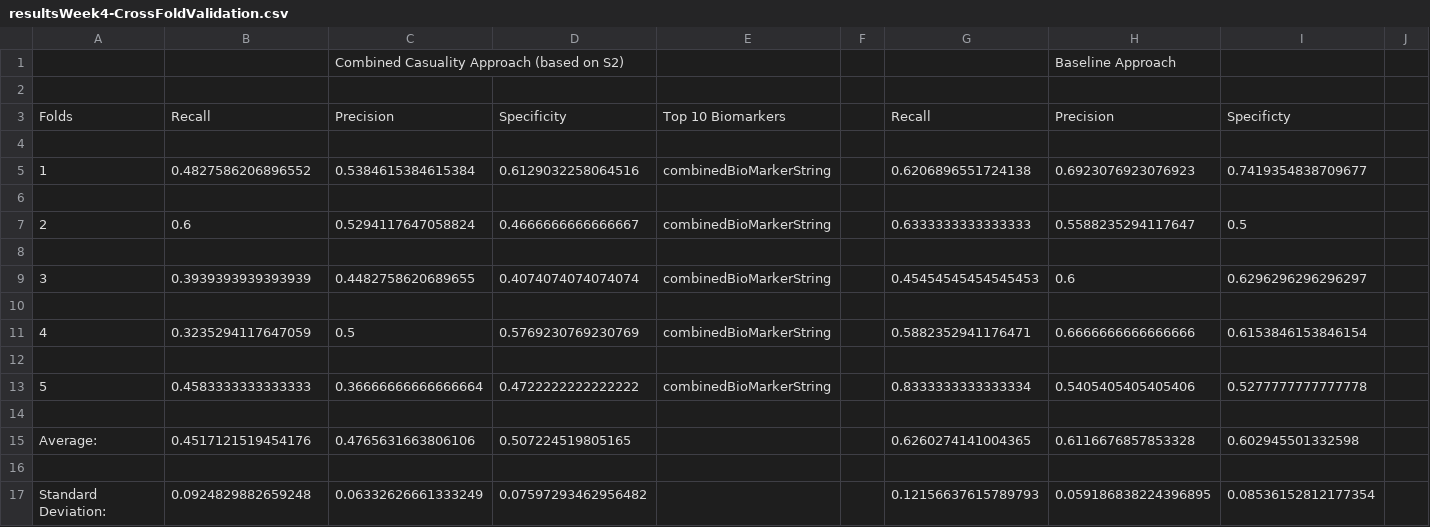
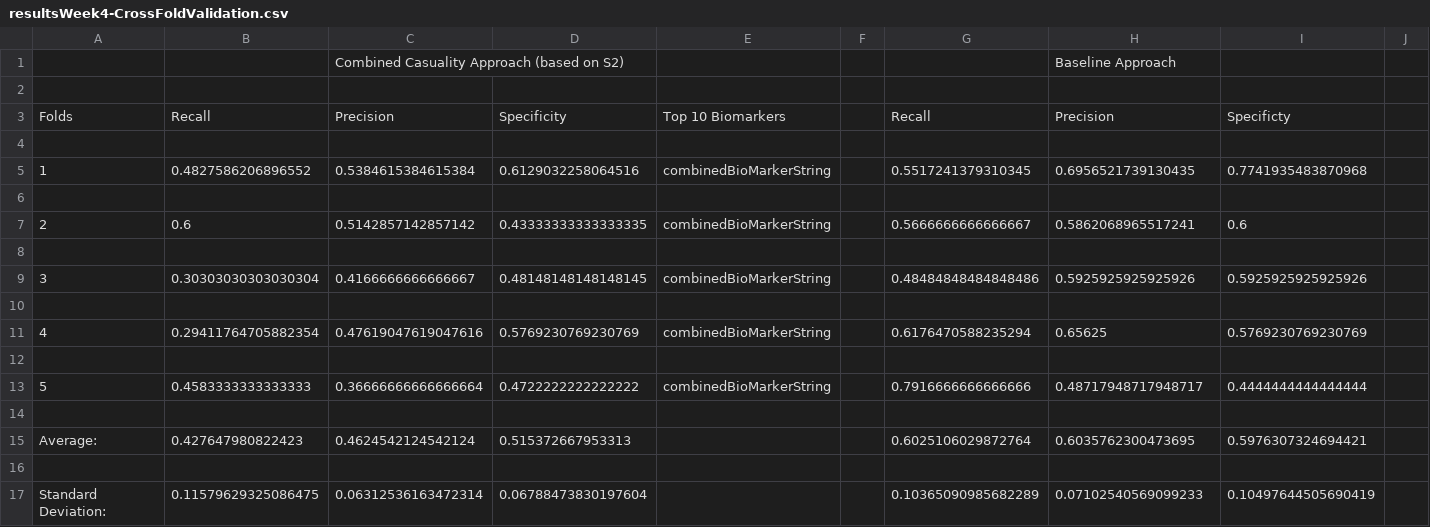
Before and after one commit to M4IZER00K/Research, a CSV file: resultsWeek4-CrossFoldValidation.csv, drawn as a sheet; only a part is shown; removed rows and columns are numbered as before the commit, all else as after; rows hold the shown columns only; the diff names each change by its address in the sheet, - before the commit and + after, or states it on an @@ line.

Commit message:
Add files via upload

```diff
--- a/resultsWeek4-CrossFoldValidation.csv
+++ b/resultsWeek4-CrossFoldValidation.csv
-G5: 0.6206896551724138
+G5: 0.5517241379310345
-H5: 0.6923076923076923
+H5: 0.6956521739130435
-I5: 0.7419354838709677
+I5: 0.7741935483870968
-C7: 0.5294117647058824
+C7: 0.5142857142857142
-D7: 0.4666666666666667
+D7: 0.43333333333333335
-G7: 0.6333333333333333
+G7: 0.5666666666666667
-H7: 0.5588235294117647
+H7: 0.5862068965517241
-I7: 0.5
+I7: 0.6
-B9: 0.3939393939393939
+B9: 0.30303030303030304
-C9: 0.4482758620689655
+C9: 0.4166666666666667
-D9: 0.4074074074074074
+D9: 0.48148148148148145
-G9: 0.45454545454545453
+G9: 0.48484848484848486
-H9: 0.6
+H9: 0.5925925925925926
-I9: 0.6296296296296297
+I9: 0.5925925925925926
-B11: 0.3235294117647059
+B11: 0.29411764705882354
-C11: 0.5
+C11: 0.47619047619047616
-G11: 0.5882352941176471
+G11: 0.6176470588235294
-H11: 0.6666666666666666
+H11: 0.65625
-I11: 0.6153846153846154
+I11: 0.5769230769230769
-G13: 0.8333333333333334
+G13: 0.7916666666666666
-H13: 0.5405405405405406
+H13: 0.48717948717948717
-I13: 0.5277777777777778
+I13: 0.4444444444444444
-row 15: Average: | 0.4517121519454176 | 0.4765631663806106 | 0.507224519805165 |  |  | 0.6260274141004365 | 0.6116676857853328 | 0.602945501332598
+row 15: Average: | 0.427647980822423 | 0.4624542124542124 | 0.515372667953313 |  |  | 0.6025106029872764 | 0.6035762300473695 | 0.5976307324694421
-row 17: Standard Deviation: | 0.0924829882659248 | 0.06332626661333249 | 0.07597293462956482 |  |  | 0.12156637615789793 | 0.059186838224396895 | 0.08536152812177354
+row 17: Standard Deviation: | 0.11579629325086475 | 0.06312536163472314 | 0.06788473830197604 |  |  | 0.10365090985682289 | 0.07102540569099233 | 0.10497644505690419
```
